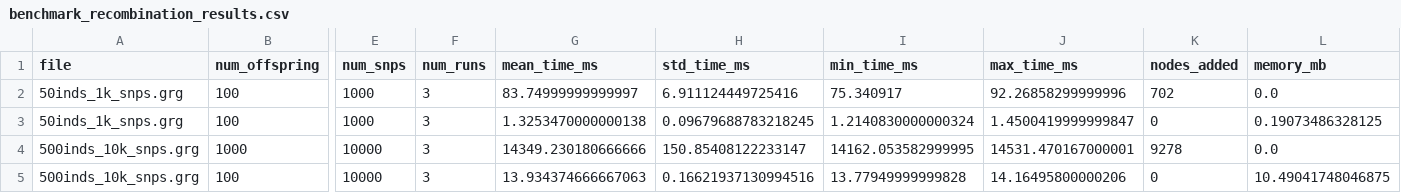
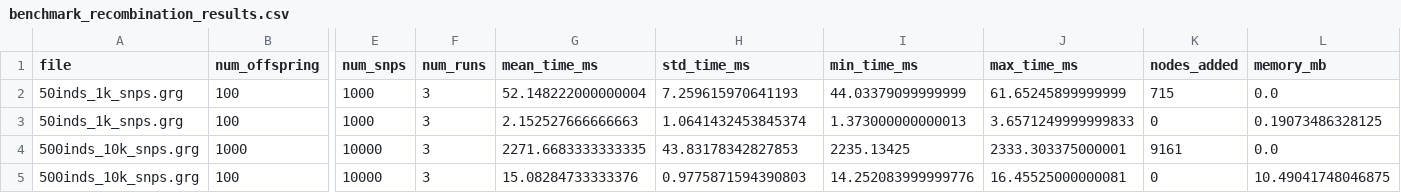
Before and after one commit to border-lab/GRG-Implementation, a CSV file: benchmark/output/benchmark_recombination_results.csv, drawn as a sheet; only a part is shown, gaps mark what is left out; the diff names each change by its address in the sheet, - before the commit and + after, or states it on an @@ line.

```diff
--- a/benchmark/output/benchmark_recombination_results.csv
+++ b/benchmark/output/benchmark_recombination_results.csv
-G2 (mean_time_ms): 83.74999999999997
+G2 (mean_time_ms): 52.148222000000004
-H2 (std_time_ms): 6.911124449725416
+H2 (std_time_ms): 7.259615970641193
-I2 (min_time_ms): 75.340917
+I2 (min_time_ms): 44.03379099999999
-J2 (max_time_ms): 92.26858299999996
+J2 (max_time_ms): 61.65245899999999
-K2 (nodes_added): 702
+K2 (nodes_added): 715
-G3 (mean_time_ms): 1.3253470000000138
+G3 (mean_time_ms): 2.152527666666663
-H3 (std_time_ms): 0.09679688783218245
+H3 (std_time_ms): 1.0641432453845374
-I3 (min_time_ms): 1.2140830000000324
+I3 (min_time_ms): 1.373000000000013
-J3 (max_time_ms): 1.4500419999999847
+J3 (max_time_ms): 3.6571249999999833
-G4 (mean_time_ms): 14349.230180666666
+G4 (mean_time_ms): 2271.6683333333335
-H4 (std_time_ms): 150.85408122233147
+H4 (std_time_ms): 43.83178342827853
-I4 (min_time_ms): 14162.053582999995
+I4 (min_time_ms): 2235.13425
-J4 (max_time_ms): 14531.470167000001
+J4 (max_time_ms): 2333.303375000001
-K4 (nodes_added): 9278
+K4 (nodes_added): 9161
-G5 (mean_time_ms): 13.934374666667063
+G5 (mean_time_ms): 15.08284733333376
-H5 (std_time_ms): 0.16621937130994516
+H5 (std_time_ms): 0.9775871594390803
-I5 (min_time_ms): 13.77949999999828
+I5 (min_time_ms): 14.252083999999776
-J5 (max_time_ms): 14.16495800000206
+J5 (max_time_ms): 16.45525000000081
```
Also changed, not shown: 3 other files.
